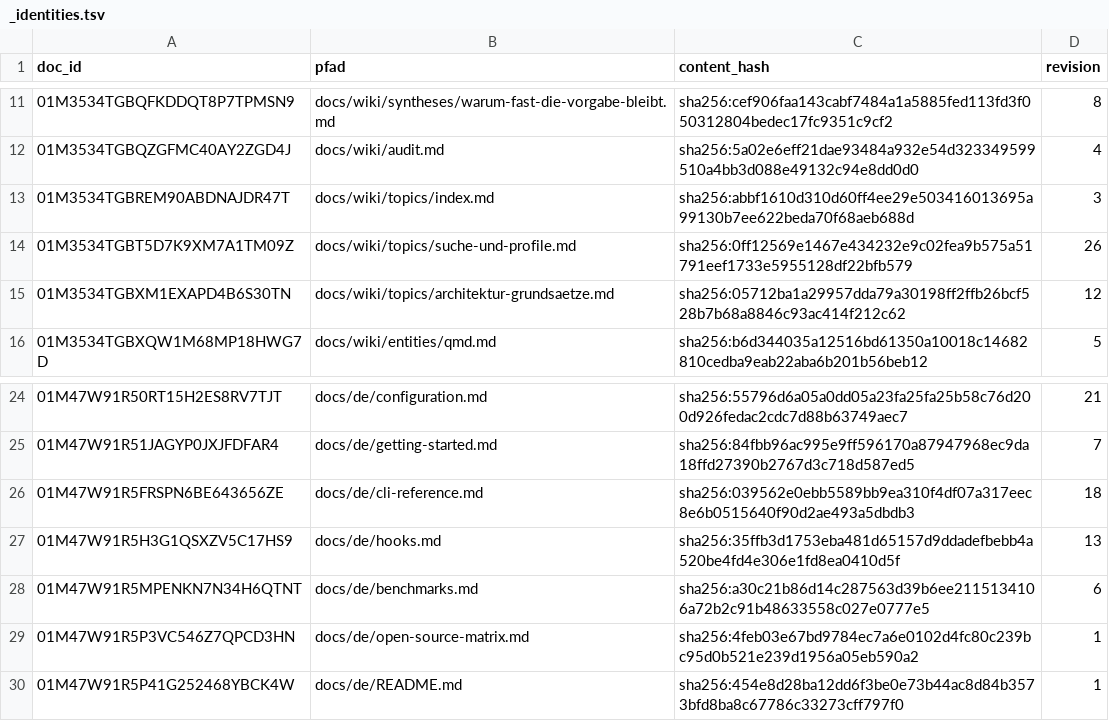
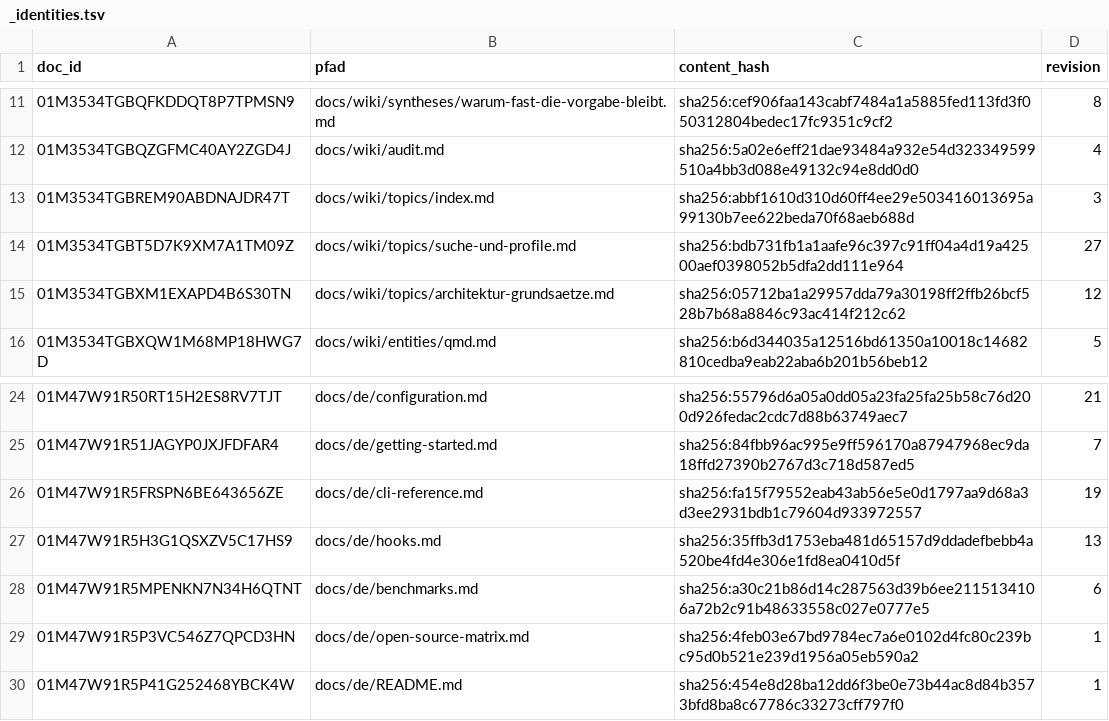
Before and after one commit to xidus90/loomux, a TSV file: _identities.tsv, drawn as a sheet; only a part is shown, gaps mark what is left out.

Commit message:
feat(dev): run the compatibility entries a change to their checks touches
The list gains [[watch]] tables that tie files outside an entry and its fixture (the suites, the preset and framework tables, the compat scripts and code) to the entries a change to them must run. A test file of the compat package selects nothing.

```diff
--- a/_identities.tsv
+++ b/_identities.tsv
@@ -13,3 +13,3 @@ doc_id	pfad	content_hash	revision
 01M3534TGBREM90ABDNAJDR47T	docs/wiki/topics/index.md	sha256:abbf1610d310d60ff4ee29e503416013695a99130b7ee622beda70f68aeb688d	3
-01M3534TGBT5D7K9XM7A1TM09Z	docs/wiki/topics/suche-und-profile.md	sha256:0ff12569e1467e434232e9c02fea9b575a51791eef1733e5955128df22bfb579	26
+01M3534TGBT5D7K9XM7A1TM09Z	docs/wiki/topics/suche-und-profile.md	sha256:bdb731fb1a1aafe96c397c91ff04a4d19a42500aef0398052b5dfa2dd111e964	27
 01M3534TGBXM1EXAPD4B6S30TN	docs/wiki/topics/architektur-grundsaetze.md	sha256:05712ba1a29957dda79a30198ff2ffb26bcf528b7b68a8846c93ac414f212c62	12
@@ -25,3 +25,3 @@ doc_id	pfad	content_hash	revision
 01M47W91R51JAGYP0JXJFDFAR4	docs/de/getting-started.md	sha256:84fbb96ac995e9ff596170a87947968ec9da18ffd27390b2767d3c718d587ed5	7
-01M47W91R5FRSPN6BE643656ZE	docs/de/cli-reference.md	sha256:039562e0ebb5589bb9ea310f4df07a317eec8e6b0515640f90d2ae493a5dbdb3	18
+01M47W91R5FRSPN6BE643656ZE	docs/de/cli-reference.md	sha256:fa15f79552eab43ab56e5e0d1797aa9d68a3d3ee2931bdb1c79604d933972557	19
 01M47W91R5H3G1QSXZV5C17HS9	docs/de/hooks.md	sha256:35ffb3d1753eba481d65157d9ddadefbebb4a520be4fd4e306e1fd8ea0410d5f	13
```
Also changed, not shown: 20 other files.
